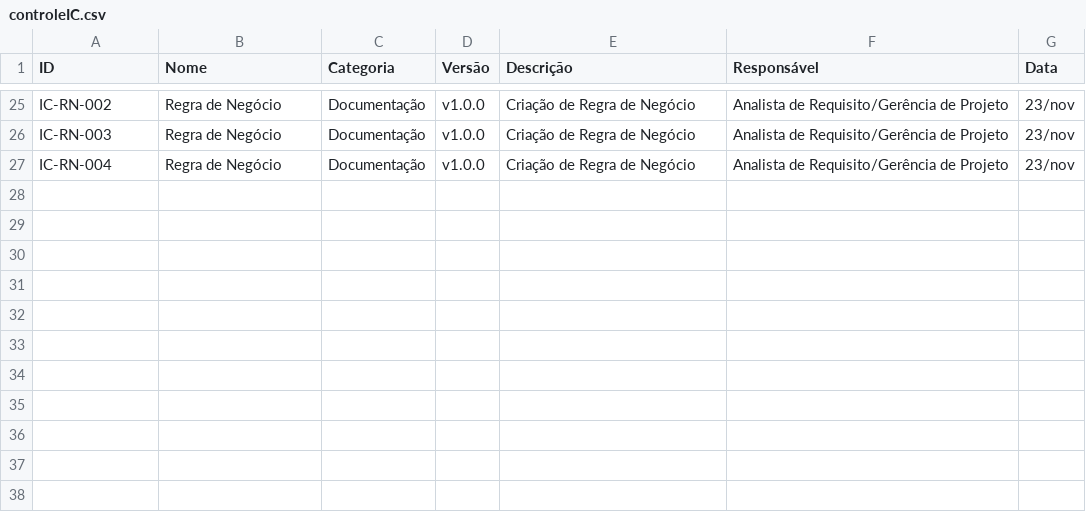
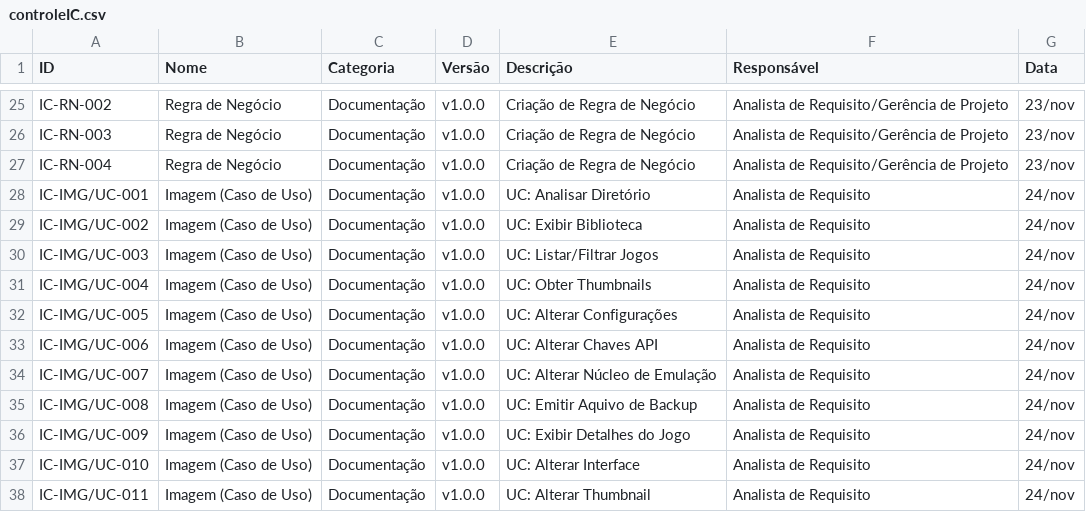
Before and after one commit to YanAguiar-Viv/PanBox, a CSV file: doc/controleIC/controleIC.csv, drawn as a sheet; only a part is shown, gaps mark what is left out.

Commit message:
Update controleIC.csv

```diff
--- a/doc/controleIC/controleIC.csv
+++ b/doc/controleIC/controleIC.csv
@@ -27 +27,12 @@ IC-RN-003,Regra de Negócio,Documentação,v1.0.0,"Criação de Regra de Negóci
 IC-RN-004,Regra de Negócio,Documentação,v1.0.0,"Criação de Regra de Negócio",Analista de Requisito/Gerência de Projeto,23/nov
+IC-IMG/UC-001,Imagem (Caso de Uso),Documentação,v1.0.0,"UC: Analisar Diretório",Analista de Requisito,24/nov
+IC-IMG/UC-002,Imagem (Caso de Uso),Documentação,v1.0.0,"UC: Exibir Biblioteca",Analista de Requisito,24/nov
+IC-IMG/UC-003,Imagem (Caso de Uso),Documentação,v1.0.0,"UC: Listar/Filtrar Jogos",Analista de Requisito,24/nov
+IC-IMG/UC-004,Imagem (Caso de Uso),Documentação,v1.0.0,"UC: Obter Thumbnails",Analista de Requisito,24/nov
+IC-IMG/UC-005,Imagem (Caso de Uso),Documentação,v1.0.0,"UC: Alterar Configurações",Analista de Requisito,24/nov
+IC-IMG/UC-006,Imagem (Caso de Uso),Documentação,v1.0.0,"UC: Alterar Chaves API",Analista de Requisito,24/nov
+IC-IMG/UC-007,Imagem (Caso de Uso),Documentação,v1.0.0,"UC: Alterar Núcleo de Emulação",Analista de Requisito,24/nov
+IC-IMG/UC-008,Imagem (Caso de Uso),Documentação,v1.0.0,"UC: Emitir Aquivo de Backup",Analista de Requisito,24/nov
+IC-IMG/UC-009,Imagem (Caso de Uso),Documentação,v1.0.0,"UC: Exibir Detalhes do Jogo",Analista de Requisito,24/nov
+IC-IMG/UC-010,Imagem (Caso de Uso),Documentação,v1.0.0,"UC: Alterar Interface",Analista de Requisito,24/nov
+IC-IMG/UC-011,Imagem (Caso de Uso),Documentação,v1.0.0,"UC: Alterar Thumbnail",Analista de Requisito,24/nov
```
